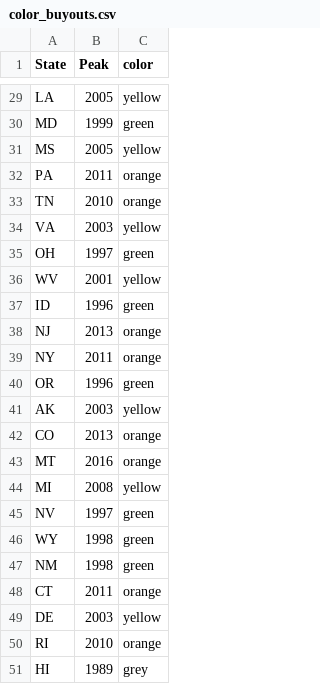
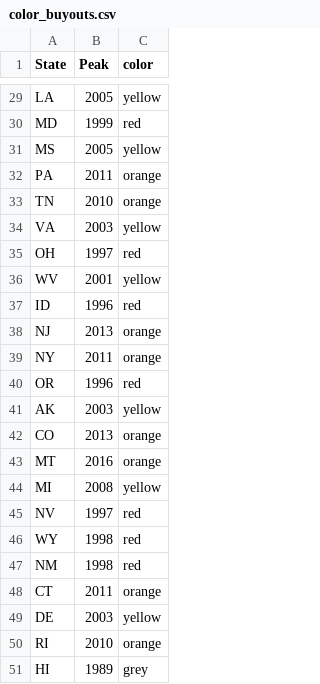
Before and after one commit to kpananjady/my-portfolio2, a CSV file: src/data/color_buyouts.csv, drawn as a sheet; only a part is shown, gaps mark what is left out; the diff covers the shown part only; the diff names each change by its address in the sheet, - before the commit and + after, or states it on an @@ line.

```diff
--- a/src/data/color_buyouts.csv
+++ b/src/data/color_buyouts.csv
-C30 (color): green
+C30 (color): red
-C35 (color): green
+C35 (color): red
-C37 (color): green
+C37 (color): red
-C40 (color): green
+C40 (color): red
-C45:C47 (color): green
+C45:C47 (color): red
```
Also changed, not shown: 18 edited cells elsewhere in this file, 21 other files.
